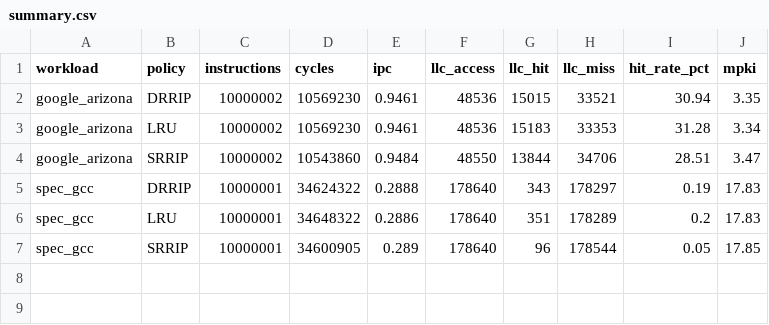
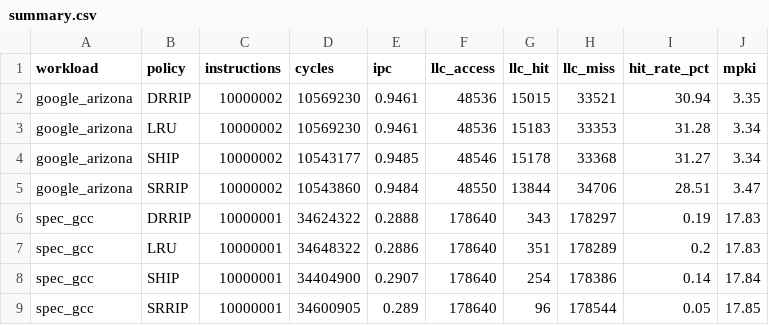
Before and after one commit to swapnilbakoliya4-eng/llc-datacenter-study, a CSV file: results/summary.csv, drawn as a sheet; the diff names each change by its address in the sheet, - before the commit and + after, or states it on an @@ line.

Commit message:
feat: evaluate ship policy and update baseline comparisons

```diff
--- a/results/summary.csv
+++ b/results/summary.csv
+row 4: google_arizona | SHIP | 10000002 | 10543177 | 0.9485 | 48546 | 15178 | 33368 | 31.27 | 3.34
+row 8: spec_gcc | SHIP | 10000001 | 34404900 | 0.2907 | 178640 | 254 | 178386 | 0.14 | 17.84
```
Also changed, not shown: 4 other files.
